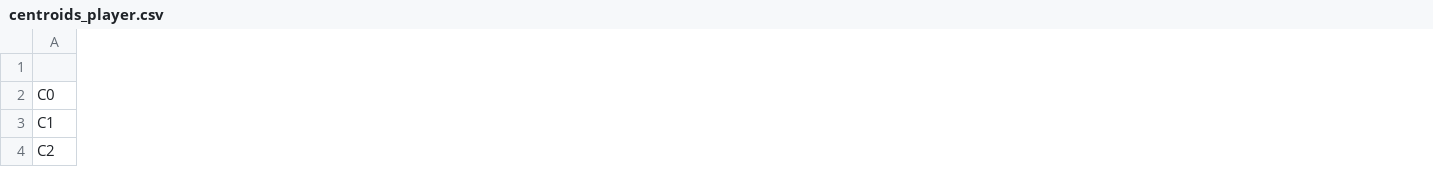
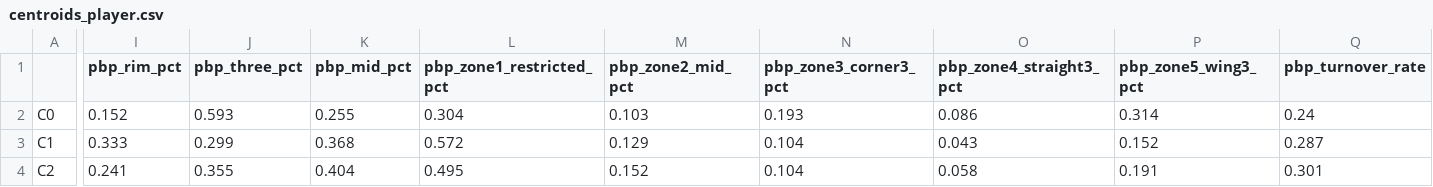
Before and after one commit to shanthg01/MIDS210-Capstone, a CSV file: data/models/centroids_player.csv, drawn as a sheet; only a part is shown, gaps mark what is left out; the diff covers the shown part only; the diff names each change by its address in the sheet, - before the commit and + after, or states it on an @@ line.

Commit message:
full he ingestion and complete player data integration

```diff
--- a/data/models/centroids_player.csv
+++ b/data/models/centroids_player.csv
+column I (pbp_rim_pct), rows 2-4: 0.152 | 0.333 | 0.241
+column J (pbp_three_pct), rows 2-4: 0.593 | 0.299 | 0.355
+column K (pbp_mid_pct), rows 2-4: 0.255 | 0.368 | 0.404
+column L (pbp_zone1_restricted_pct), rows 2-4: 0.304 | 0.572 | 0.495
+column M (pbp_zone2_mid_pct), rows 2-4: 0.103 | 0.129 | 0.152
+column N (pbp_zone3_corner3_pct), rows 2-4: 0.193 | 0.104 | 0.104
+column O (pbp_zone4_straight3_pct), rows 2-4: 0.086 | 0.043 | 0.058
+column P (pbp_zone5_wing3_pct), rows 2-4: 0.314 | 0.152 | 0.191
+column Q (pbp_turnover_rate), rows 2-4: 0.24 | 0.287 | 0.301
```
Also changed, not shown: 4 added columns and 80 edited cells elsewhere in this file, 13 other files.
